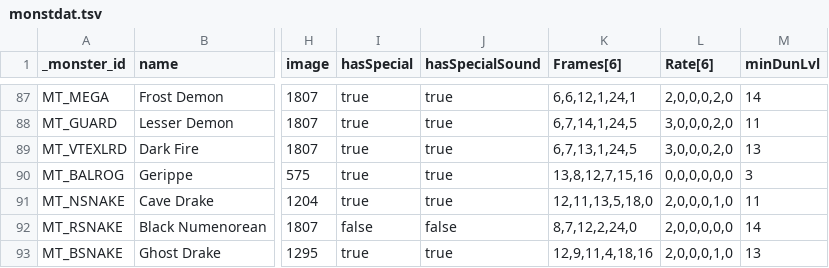
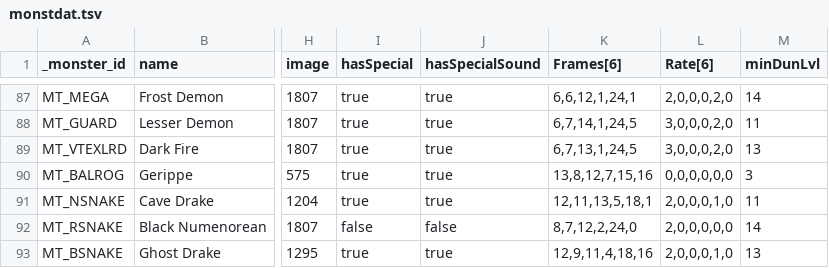
Before and after one commit to wkdgmrclub/devilutionX, a TSV file: assets/txtdata/monsters/monstdat.tsv, drawn as a sheet; only a part is shown, gaps mark what is left out; the diff names each change by its address in the sheet, - before the commit and + after, or states it on an @@ line.

Commit message:
bugfix MT_NSNAKE

```diff
--- a/assets/txtdata/monsters/monstdat.tsv
+++ b/assets/txtdata/monsters/monstdat.tsv
-K91 (Frames[6]): 12,11,13,5,18,0
+K91 (Frames[6]): 12,11,13,5,18,1
```
